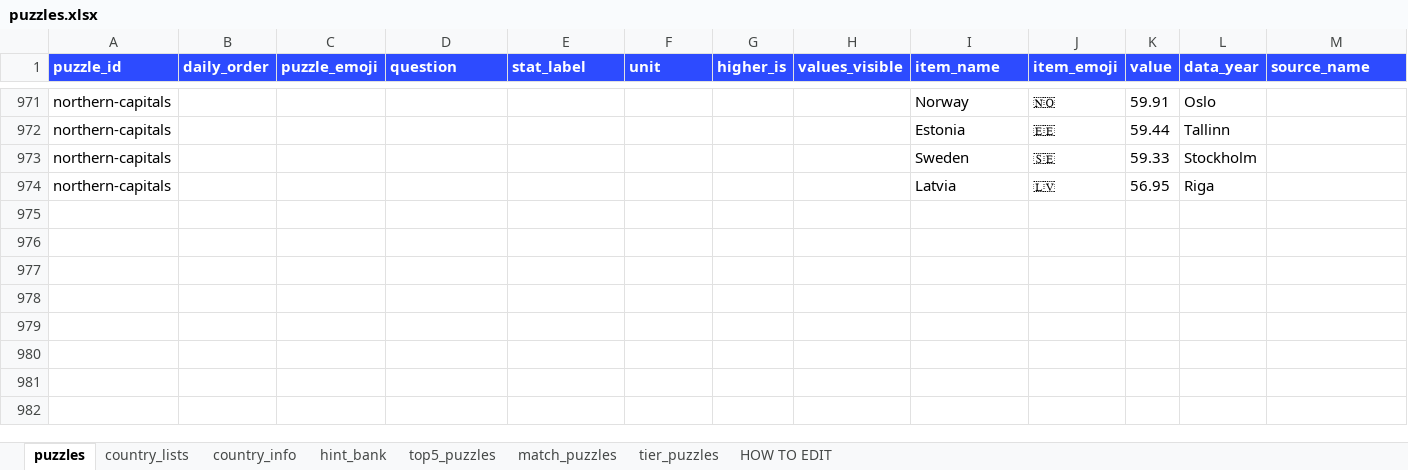
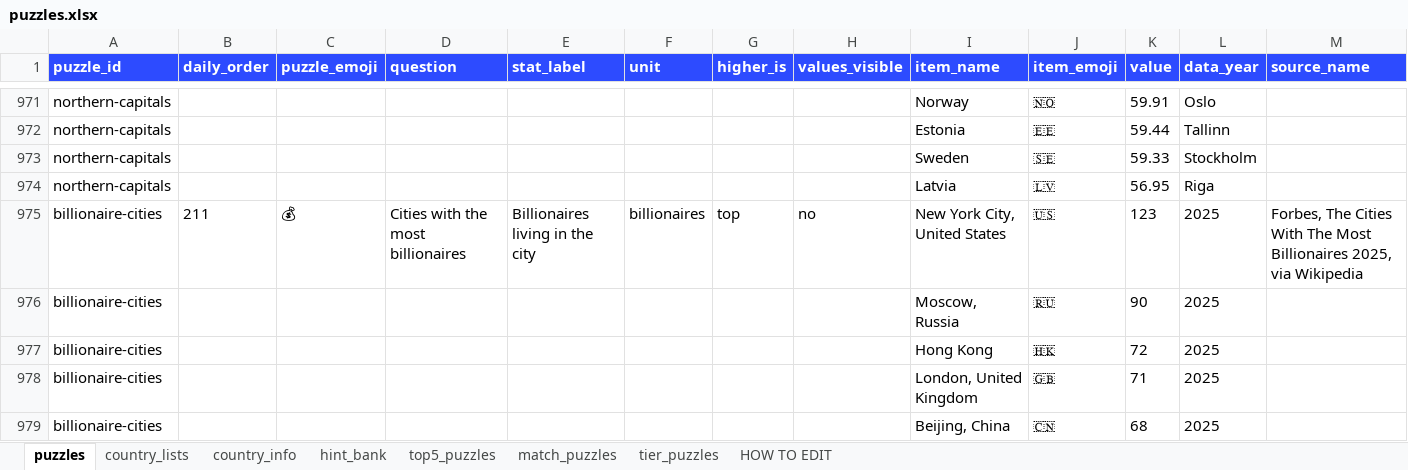
Before and after one commit to MichaelYao88/rankd, an Excel workbook: puzzles.xlsx, sheet puzzles, drawn as a sheet; only a part is shown, gaps mark what is left out; values as stored, in another font and other column widths than the file's, no borders; rows hold the shown columns only; the diff covers the shown part only; the diff names each change by its address in the sheet, - before the commit and + after, or states it on an @@ line.

```diff
--- a/puzzles.xlsx (sheet puzzles)
+++ b/puzzles.xlsx (sheet puzzles)
+row 975: billionaire-cities | 211 | 💰 | Cities with the most billionaires | Billionaires living in the city | billionaires | top | no | New York City, United States | 🇺🇸 | 123 | 2025 | Forbes, The Cities With The Most Billionaires 2025, via Wikipedia
+row 976: billionaire-cities |  |  |  |  |  |  |  | Moscow, Russia | 🇷🇺 | 90 | 2025
+row 977: billionaire-cities |  |  |  |  |  |  |  | Hong Kong | 🇭🇰 | 72 | 2025
+row 978: billionaire-cities |  |  |  |  |  |  |  | London, United Kingdom | 🇬🇧 | 71 | 2025
+row 979: billionaire-cities |  |  |  |  |  |  |  | Beijing, China | 🇨🇳 | 68 | 2025
```
Also changed, not shown: 39 added rows elsewhere in this sheet, 14 other files.
